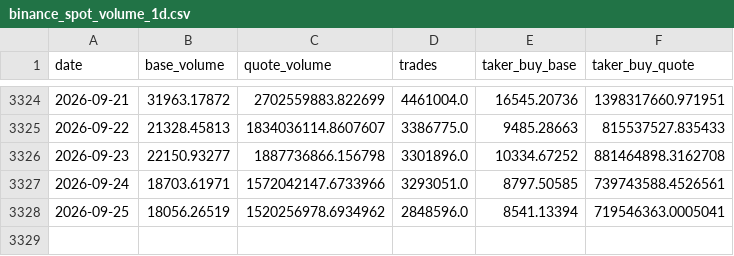
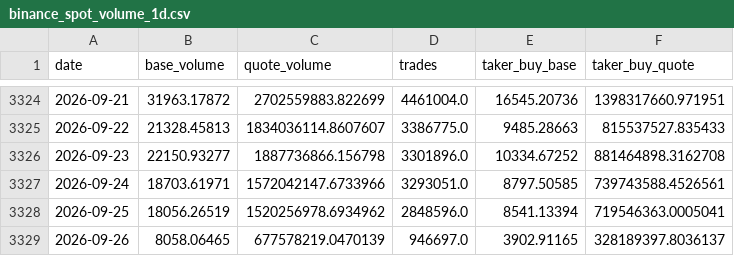
Before and after one commit to tpt309031/Elab, a CSV file: data/cache/binance_spot_volume_1d.csv, drawn as a sheet; only a part is shown, gaps mark what is left out.

```diff
--- a/data/cache/binance_spot_volume_1d.csv
+++ b/data/cache/binance_spot_volume_1d.csv
@@ -3328 +3328,2 @@ date,base_volume,quote_volume,trades,taker_buy_base,taker_buy_quote
 2026-09-25,18056.26519,1520256978.6934962,2848596.0,8541.13394,719546363.0005041
+2026-09-26,8058.06465,677578219.0470139,946697.0,3902.91165,328189397.8036137
```
Also changed, not shown: data/cache/BTCUSDT_1d.csv, data/cache/BTCUSDT_4h.csv, 6 other files.
